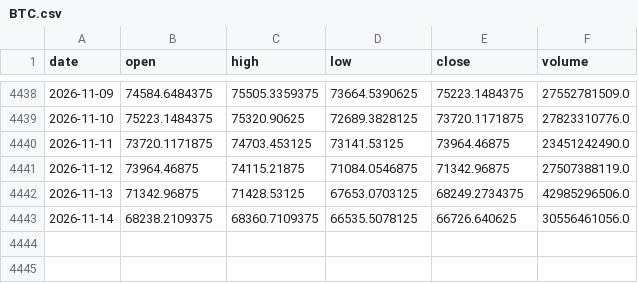
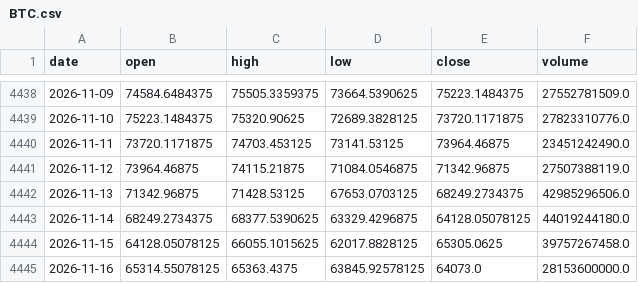
Before and after one commit to amincato/GOLDSTEIN, a CSV file: data/cache/BTC.csv, drawn as a sheet; only a part is shown, gaps mark what is left out.

```diff
--- a/data/cache/BTC.csv
+++ b/data/cache/BTC.csv
@@ -4442,2 +4442,4 @@ date,open,high,low,close,volume
 2026-11-13,71342.96875,71428.53125,67653.0703125,68249.2734375,42985296506.0
-2026-11-14,68238.2109375,68360.7109375,66535.5078125,66726.640625,30556461056.0
+2026-11-14,68249.2734375,68377.5390625,63329.4296875,64128.05078125,44019244180.0
+2026-11-15,64128.05078125,66055.1015625,62017.8828125,65305.0625,39757267458.0
+2026-11-16,65314.55078125,65363.4375,63845.92578125,64073.0,28153600000.0
```
Also changed, not shown: data/cache/DXY.csv, data/cache/WTI.csv, 19 other files.
